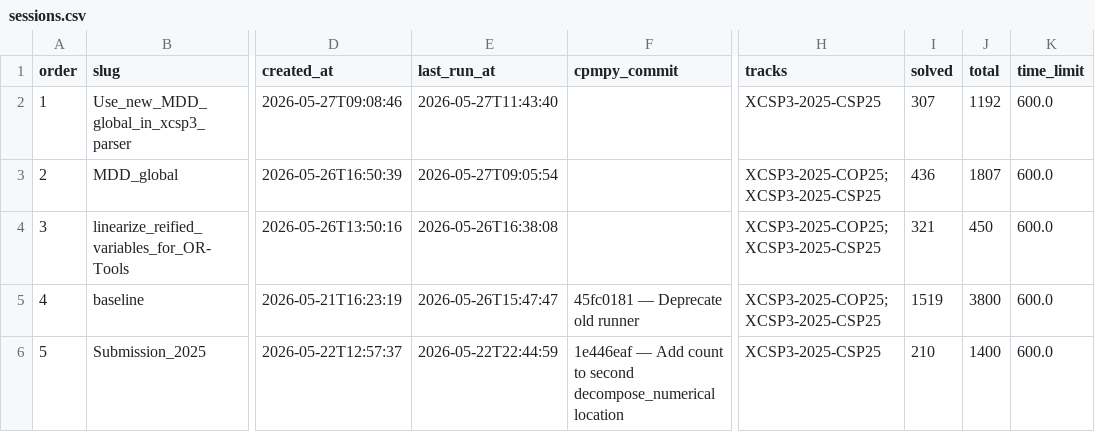
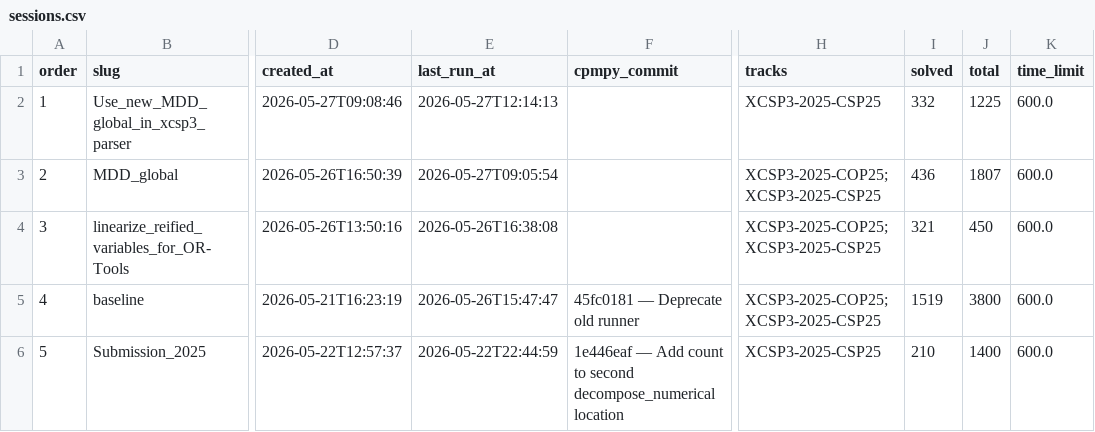
Before and after one commit to ThomSerg/CPMpy-XCSP26-Benchmarks, a CSV file: src/data/sessions.csv, drawn as a sheet; only a part is shown, gaps mark what is left out; the diff names each change by its address in the sheet, - before the commit and + after, or states it on an @@ line.

```diff
--- a/src/data/sessions.csv
+++ b/src/data/sessions.csv
-E2 (last_run_at): 2026-05-27T11:43:40
+E2 (last_run_at): 2026-05-27T12:14:13
-I2 (solved): 307
+I2 (solved): 332
-J2 (total): 1192
+J2 (total): 1225
```
Also changed, not shown: src/data/solver_summary.csv, 6 other files.
